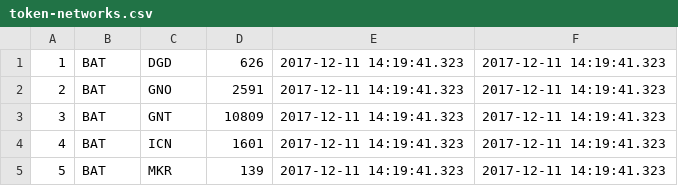
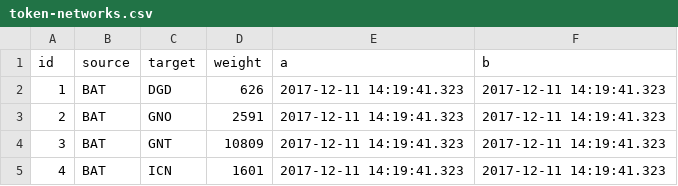
Before and after one commit to schmidsi/token-distribution, a CSV file: data/token-networks.csv, drawn as a sheet; only a part is shown; the shorter side is filled out with more unchanged rows; the diff names each change by its address in the sheet, - before the commit and + after, or states it on an @@ line.

```diff
--- a/data/token-networks.csv
+++ b/data/token-networks.csv
+row 1: id | source | target | weight | a | b
```
Also changed, not shown: 6 other files.
